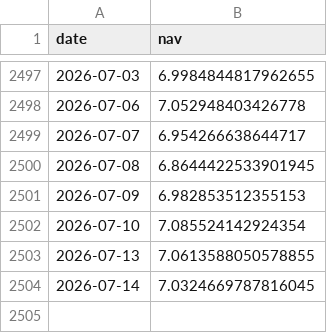
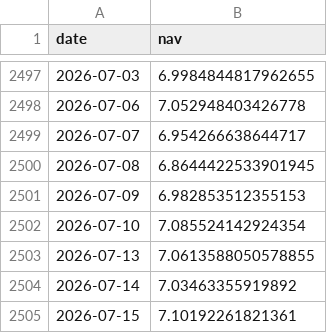
Before and after one commit to harpritdhanoa/indianmidcapcheetah, a CSV file: daily_nav.csv, drawn as a sheet; only a part is shown, gaps mark what is left out.

```diff
--- a/daily_nav.csv
+++ b/daily_nav.csv
@@ -2503,2 +2503,3 @@ date,nav
 2026-07-13,7.0613588050578855
-2026-07-14,7.0324669787816045
+2026-07-14,7.03463355919892
+2026-07-15,7.10192261821361
```
Also changed, not shown: 5 other files.
